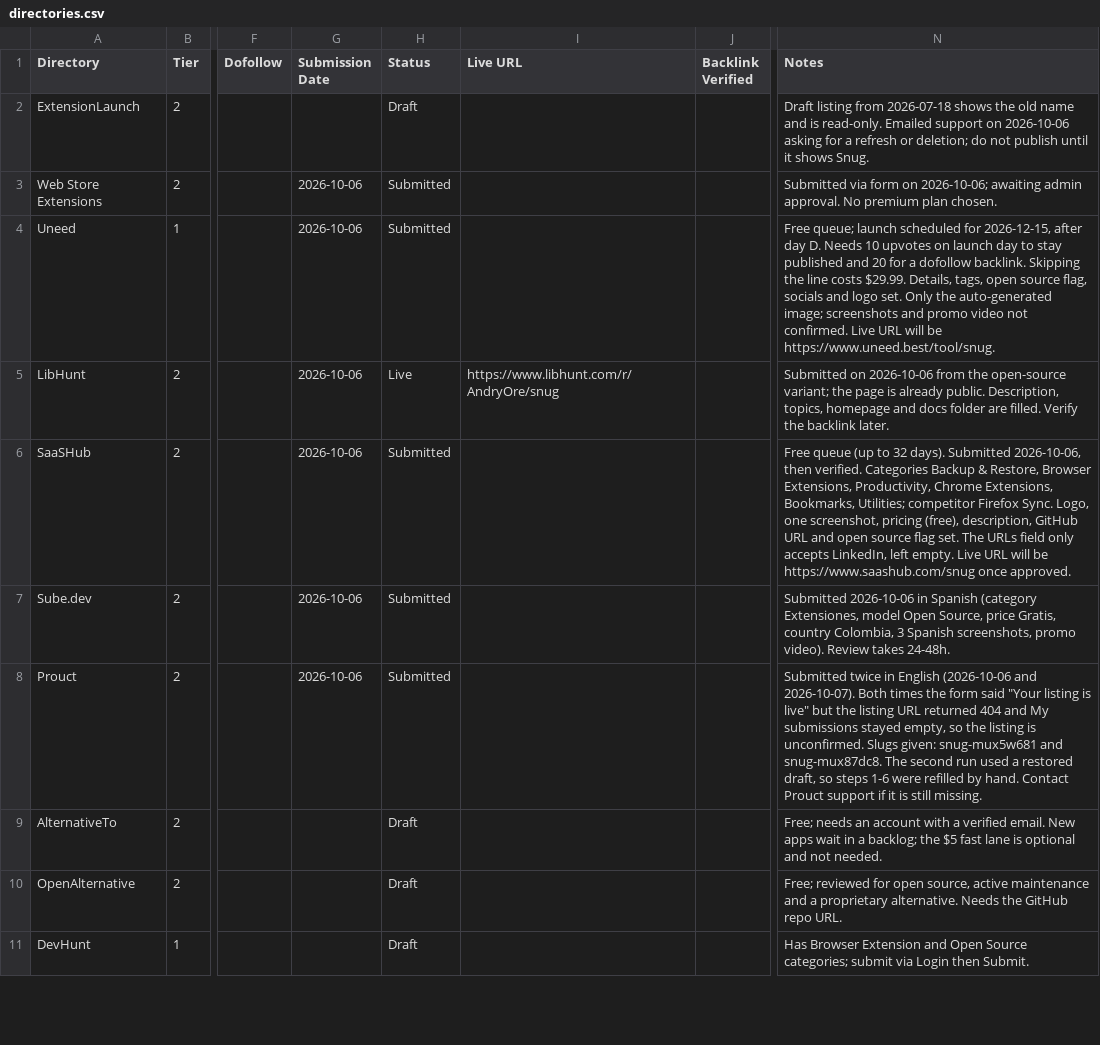
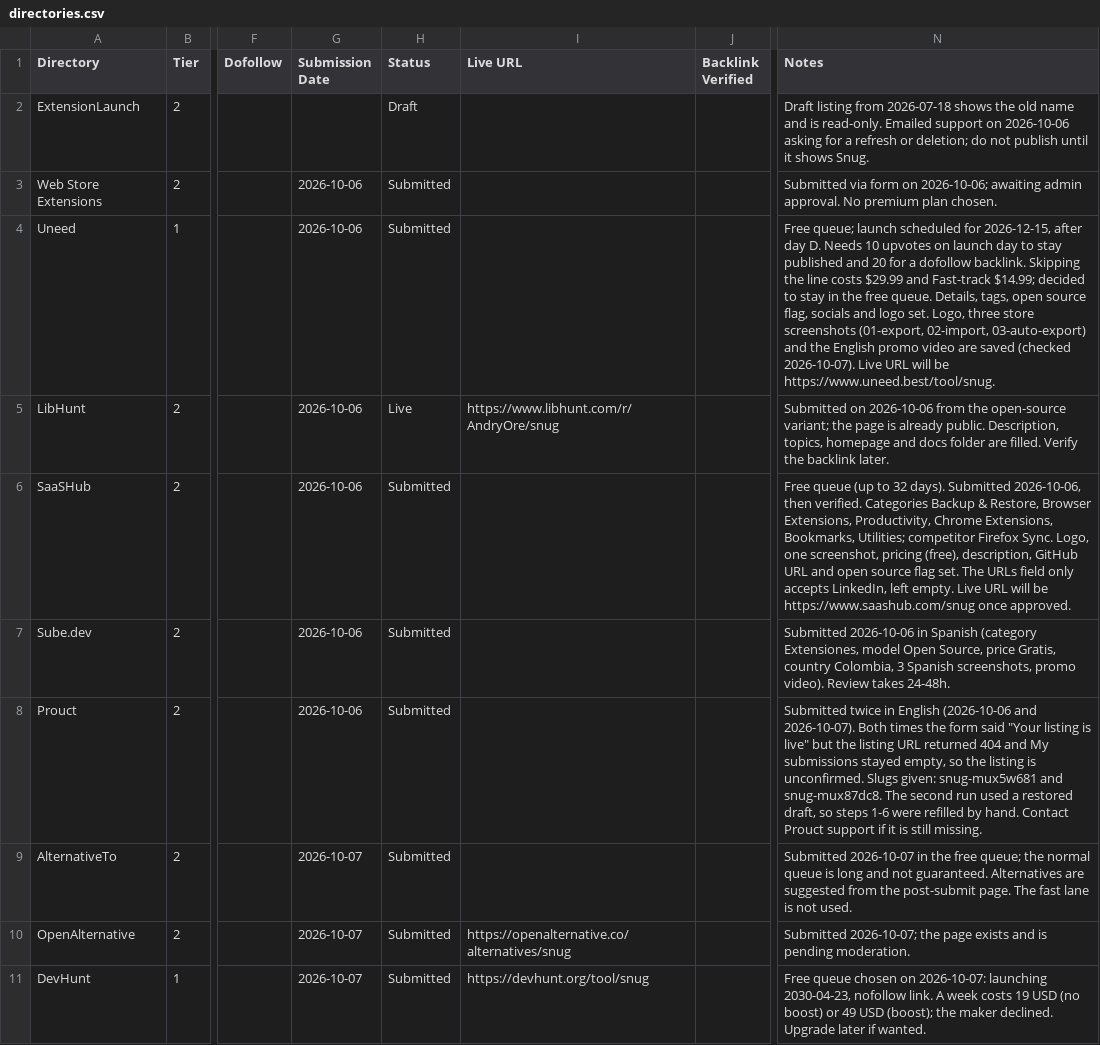
Before and after one commit to AndryOre/snug, a CSV file: docs/launch/directories.csv, drawn as a sheet; only a part is shown, gaps mark what is left out; the diff covers the shown part only; the diff names each change by its address in the sheet, - before the commit and + after, or states it on an @@ line.

Commit message:
docs: 📝 record directory batches 2 and 3 and drop the old name (#162)
* docs: 📝 skip Twelve Tools and Fazier

- Free tier needs a Landing backlink, and the Landing page stays unchanged

* docs: 📝 move directory batches 2 and 3 before day D

- Batches 2 and 3 are submitted or scheduled before 2026-10-11
- Note the skipped backlink directories and scheduled launch sites

* docs: 📝 confirm Uneed media

- Logo, three screenshots and the promo video are saved on Uneed

* docs: 📝 keep Uneed in the free queue

- Uneed stays scheduled for 2026-12-15, no paid fast-track

* docs: 📝 drop the old name from first-time listings

- Directory, Product Hunt, Show HN and Reddit copy no longer mention Bookmark Import/Export
- X and YouTube keep the rename announcement
- Recount titles and descriptions

* docs: 📝 record Product Hunt scheduled for day D

- Launch scheduled for 2026-10-11 00:01 PT under the snug-2 slug

* docs: 📝 record batch 2 and 3 submissions

- Alternativas.io submitted, Indie Hackers and SourceForge live
- TinyLaunch startup created, launch date pending

* docs: 📝 record more directory submissions

- PeerPush, AlternativeTo, TinyLaunch and OpenAlternative submitted
- Peerlist skipped: ID verification costs 19 USD
- DevHunt draft waits for a week decision

* docs: 📝 record lofi.so pull request

- lofi.so PR 112 opened
- awesome-privacy deferred: guide needs human-written text and a 4-month-old release

* docs: 📝 record DevHunt free queue and refresh README status

- DevHunt stays in the free queue, no week chosen
- README says batches 1 to 3 are submitted and the URL check is done

```diff
--- a/docs/launch/directories.csv
+++ b/docs/launch/directories.csv
-N4 (Notes): …line costs $29.99. Details, tags, open source flag, socials and logo set. Only the auto-generated image; screenshots and promo video not confirmed. Live URL…
+N4 (Notes): …line costs $29.99 and Fast-track $14.99; decided to stay in the free queue. Details, tags, open source flag, socials and logo set. Logo, three store screenshots (01-export, 02-import, 03-auto-export) and the English promo video are saved (checked 2026-10-07). Live URL…
-G9:G11 (Submission Date): (empty)
+G9:G11 (Submission Date): 2026-10-07
-H9:H11 (Status): Draft
+H9:H11 (Status): Submitted
-N9 (Notes): Free; needs an account with a verified email. New apps wait in a backlog; the $5 fast lane is optional and not needed.
+N9 (Notes): Submitted 2026-10-07 in the free queue; the normal queue is long and not guaranteed. Alternatives are suggested from the post-submit page. The fast lane is not used.
-I10 (Live URL): (empty)
+I10 (Live URL): https://openalternative.co/alternatives/snug
-N10 (Notes): Free; reviewed for open source, active maintenance and a proprietary alternative. Needs the GitHub repo URL.
+N10 (Notes): Submitted 2026-10-07; the page exists and is pending moderation.
-I11 (Live URL): (empty)
+I11 (Live URL): https://devhunt.org/tool/snug
-N11 (Notes): Has Browser Extension and Open Source categories; submit via Login then Submit.
+N11 (Notes): Free queue chosen on 2026-10-07: launching 2030-04-23, nofollow link. A week costs 19 USD (no boost) or 49 USD (boost); the maker declined. Upgrade later if wanted.
```
Also changed, not shown: 34 edited cells elsewhere in this file, 3 other files.
